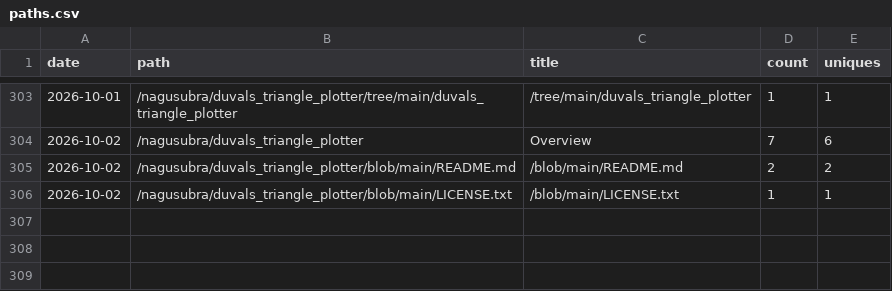
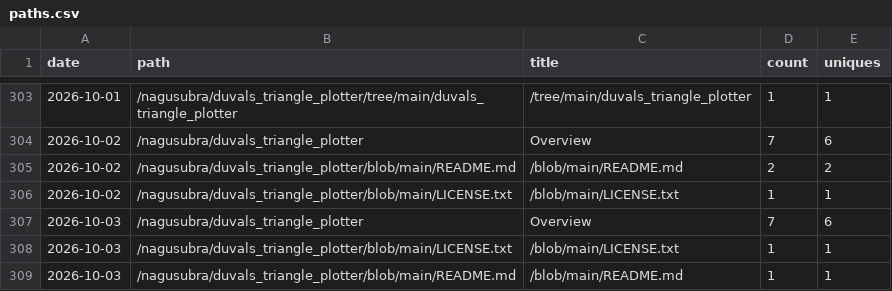
Before and after one commit to nagusubra/traffic, a CSV file: .metrics/data/duvals_triangle_plotter/paths.csv, drawn as a sheet; only a part is shown, gaps mark what is left out; the diff names each change by its address in the sheet, - before the commit and + after, or states it on an @@ line.

```diff
--- a/.metrics/data/duvals_triangle_plotter/paths.csv
+++ b/.metrics/data/duvals_triangle_plotter/paths.csv
+row 307: 2026-10-03 | /nagusubra/duvals_triangle_plotter | Overview | 7 | 6
+row 308: 2026-10-03 | /nagusubra/duvals_triangle_plotter/blob/main/LICENSE.txt | /blob/main/LICENSE.txt | 1 | 1
+row 309: 2026-10-03 | /nagusubra/duvals_triangle_plotter/blob/main/README.md | /blob/main/README.md | 1 | 1
```
Also changed, not shown: .metrics/data/AI-customer-counter/paths.csv, .metrics/data/duvals_triangle_plotter/referrers.csv, 18 other files.
